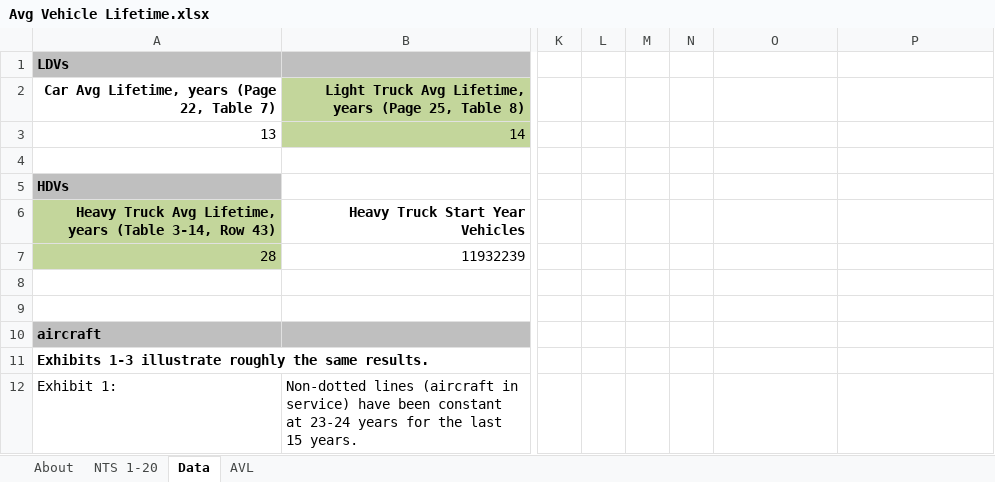
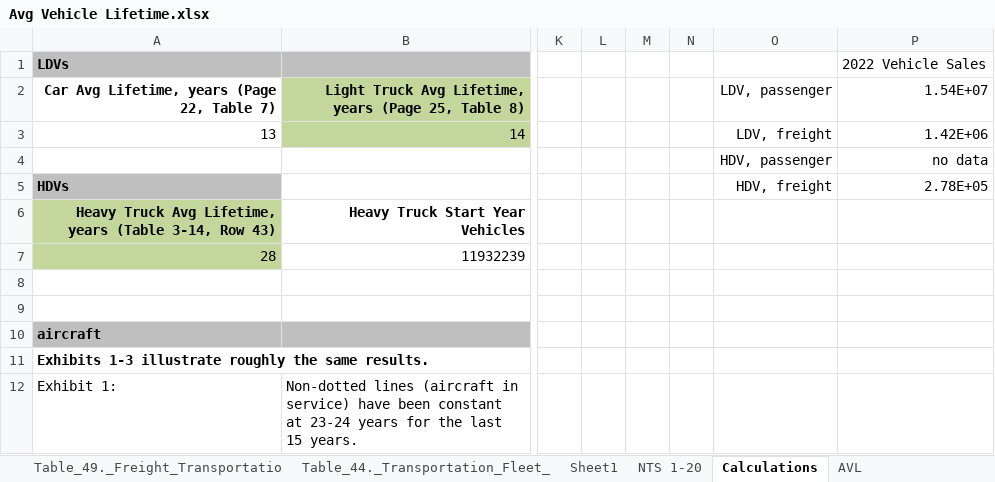
Before and after one commit to EnergyInnovation/eps-iowa, an Excel workbook: InputData/trans/AVL/Avg Vehicle Lifetime.xlsx, sheet Calculations, drawn as a sheet; only a part is shown, gaps mark what is left out; values as stored, in another font and other column widths than the file's, no borders; rows hold the shown columns only; the diff names each change by its address in the sheet, - before the commit and + after, or states it on an @@ line.

```diff
--- a/InputData/trans/AVL/Avg Vehicle Lifetime.xlsx (sheet Calculations)
+++ b/InputData/trans/AVL/Avg Vehicle Lifetime.xlsx (sheet Calculations)
-sheet tab: Data
+sheet tab: Calculations
+sheet tab: Table_49._Freight_Transportatio
+sheet tab: Table_44._Transportation_Fleet_
+sheet tab: Sheet1
-P1 (1.54E+07): (empty)
+P1 (1.54E+07): 2022 Vehicle Sales
-O2: (empty)
+O2: LDV, passenger
-P2: (empty)
+P2: 1.54E+07
-O3 (LDV, passenger): (empty)
+O3 (LDV, passenger): LDV, freight
-P3 (1.54E+07): (empty)
+P3 (1.54E+07): 1.42E+06
-row 4: (empty)
+row 4:  |  |  |  |  |  | HDV, passenger | no data
-O5 (LDV, passenger): (empty)
+O5 (LDV, passenger): HDV, freight
-P5 (1.54E+07): (empty)
+P5 (1.54E+07): 2.78E+05
```
Also changed, not shown: sheet AVL, sheet About, other sheet tabs, formulas that keep their value, InputData/trans/SoCDTtiNTY/Share of Cargo Dist Transported that is New This Year.xlsx, InputData/trans/TTS/Transportation Technology Shareweights.xlsx, 6 other files.
